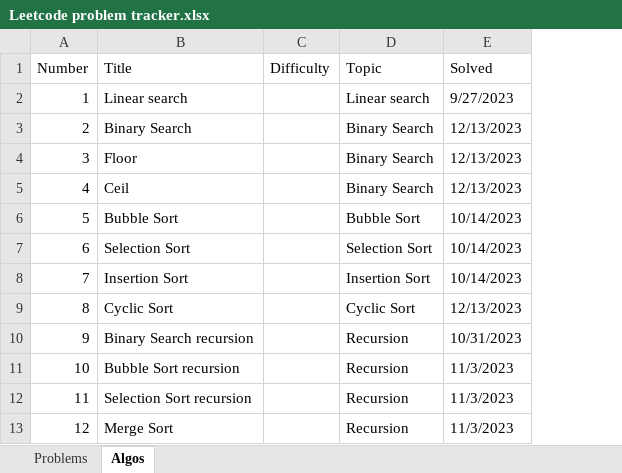
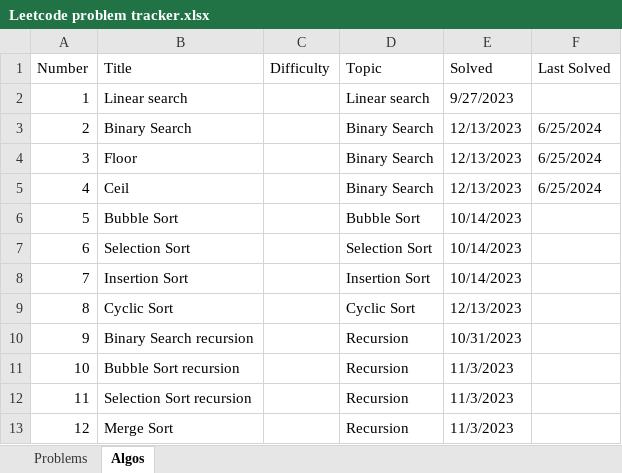
Before and after one commit to nvirkar/Leetcode, an Excel workbook: Leetcode problem tracker.xlsx, sheet Algos, drawn as a sheet; values as stored, in another font and other column widths than the file's, no borders; the diff names each change by its address in the sheet, - before the commit and + after, or states it on an @@ line.

```diff
--- a/Leetcode problem tracker.xlsx (sheet Algos)
+++ b/Leetcode problem tracker.xlsx (sheet Algos)
+column F (Last Solved), rows 3-5: all 6/25/2024
```
Also changed, not shown: sheet Problems.
